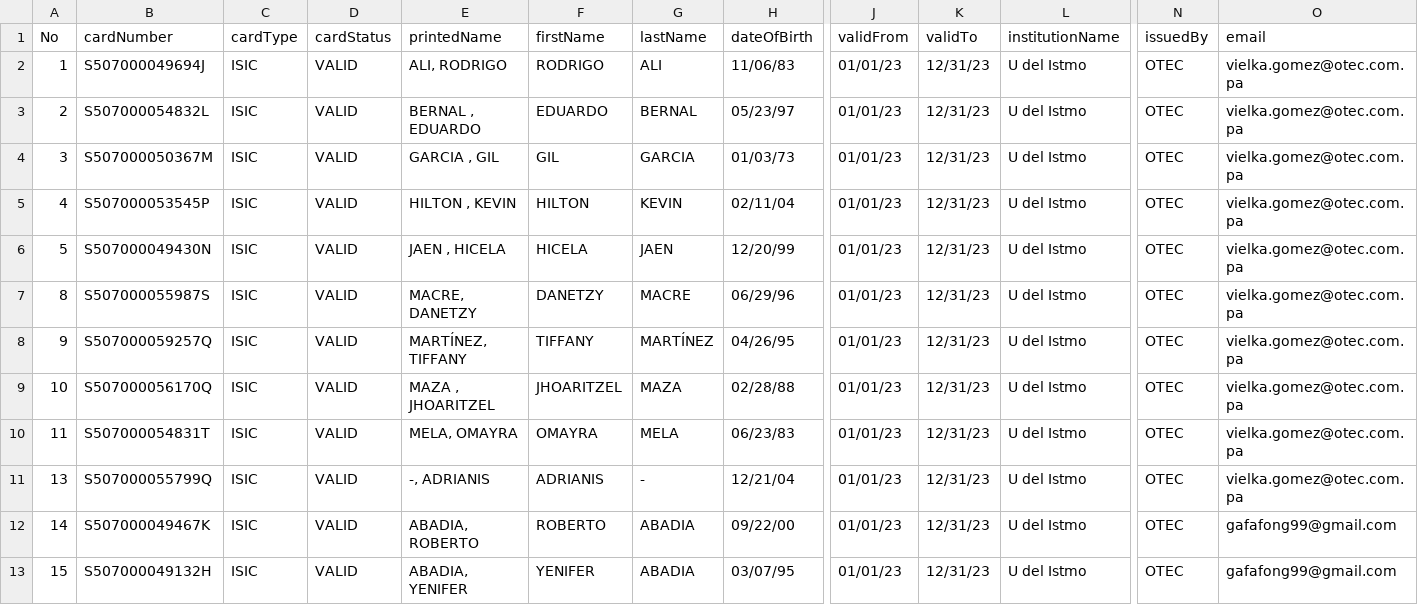
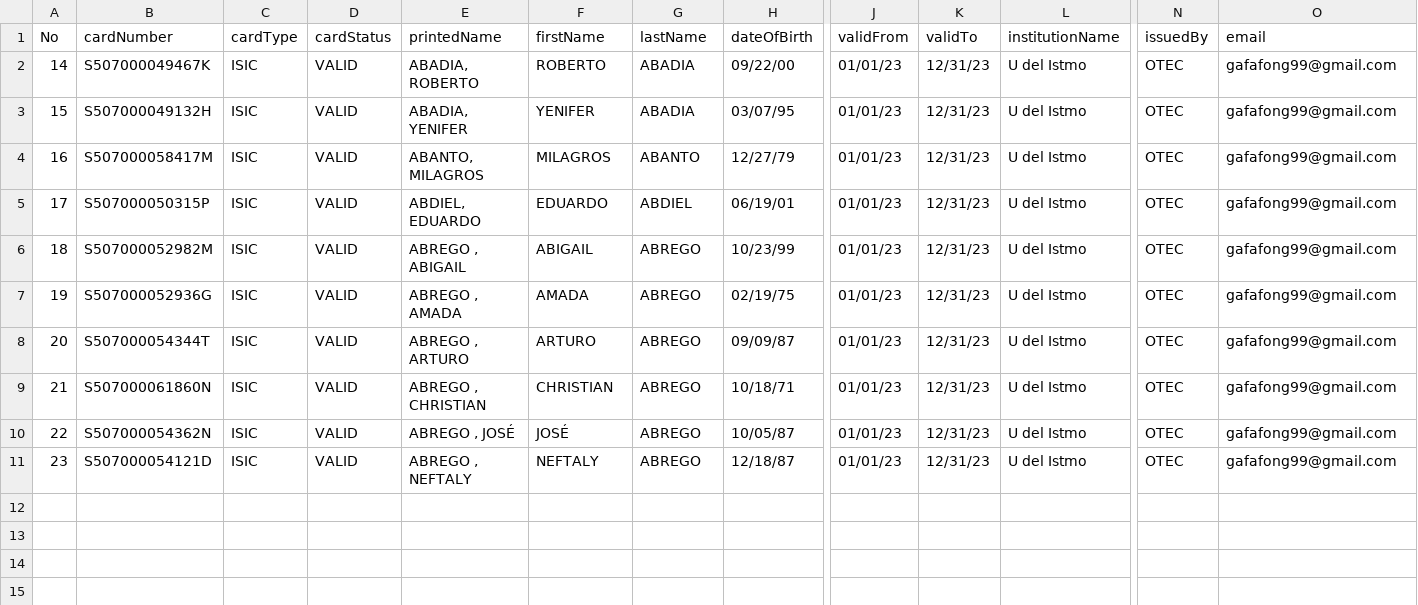
Before and after one commit to gfong0199/isic-cards-scripts, a CSV file: data.csv, drawn as a sheet; only a part is shown, gaps mark what is left out; the shorter side is filled out with more unchanged rows; rows hold the shown columns only; the diff names each change by its address in the sheet, - before the commit and + after, or states it on an @@ line.

Commit message:
data

```diff
--- a/data.csv
+++ b/data.csv
-row 2: 1 | S507000049694J | ISIC | VALID | ALI, RODRIGO | RODRIGO | ALI | 11/06/83 | 01/01/23 | 12/31/23 | U del Istmo | OTEC | vielka.gomez@otec.com.pa
-row 3: 2 | S507000054832L | ISIC | VALID | BERNAL , EDUARDO | EDUARDO | BERNAL | 05/23/97 | 01/01/23 | 12/31/23 | U del Istmo | OTEC | vielka.gomez@otec.com.pa
-row 4: 3 | S507000050367M | ISIC | VALID | GARCIA , GIL | GIL | GARCIA | 01/03/73 | 01/01/23 | 12/31/23 | U del Istmo | OTEC | vielka.gomez@otec.com.pa
-row 5: 4 | S507000053545P | ISIC | VALID | HILTON , KEVIN | HILTON | KEVIN | 02/11/04 | 01/01/23 | 12/31/23 | U del Istmo | OTEC | vielka.gomez@otec.com.pa
-row 6: 5 | S507000049430N | ISIC | VALID | JAEN , HICELA | HICELA | JAEN | 12/20/99 | 01/01/23 | 12/31/23 | U del Istmo | OTEC | vielka.gomez@otec.com.pa
-row 7: 8 | S507000055987S | ISIC | VALID | MACRE, DANETZY | DANETZY | MACRE | 06/29/96 | 01/01/23 | 12/31/23 | U del Istmo | OTEC | vielka.gomez@otec.com.pa
-row 8: 9 | S507000059257Q | ISIC | VALID | MARTÍNEZ, TIFFANY | TIFFANY | MARTÍNEZ | 04/26/95 | 01/01/23 | 12/31/23 | U del Istmo | OTEC | vielka.gomez@otec.com.pa
-row 9: 10 | S507000056170Q | ISIC | VALID | MAZA , JHOARITZEL | JHOARITZEL | MAZA | 02/28/88 | 01/01/23 | 12/31/23 | U del Istmo | OTEC | vielka.gomez@otec.com.pa
-row 10: 11 | S507000054831T | ISIC | VALID | MELA, OMAYRA | OMAYRA | MELA | 06/23/83 | 01/01/23 | 12/31/23 | U del Istmo | OTEC | vielka.gomez@otec.com.pa
-row 11: 13 | S507000055799Q | ISIC | VALID | -, ADRIANIS | ADRIANIS | - | 12/21/04 | 01/01/23 | 12/31/23 | U del Istmo | OTEC | vielka.gomez@otec.com.pa
```
Also changed, not shown: emails_sent_istmo.csv.
